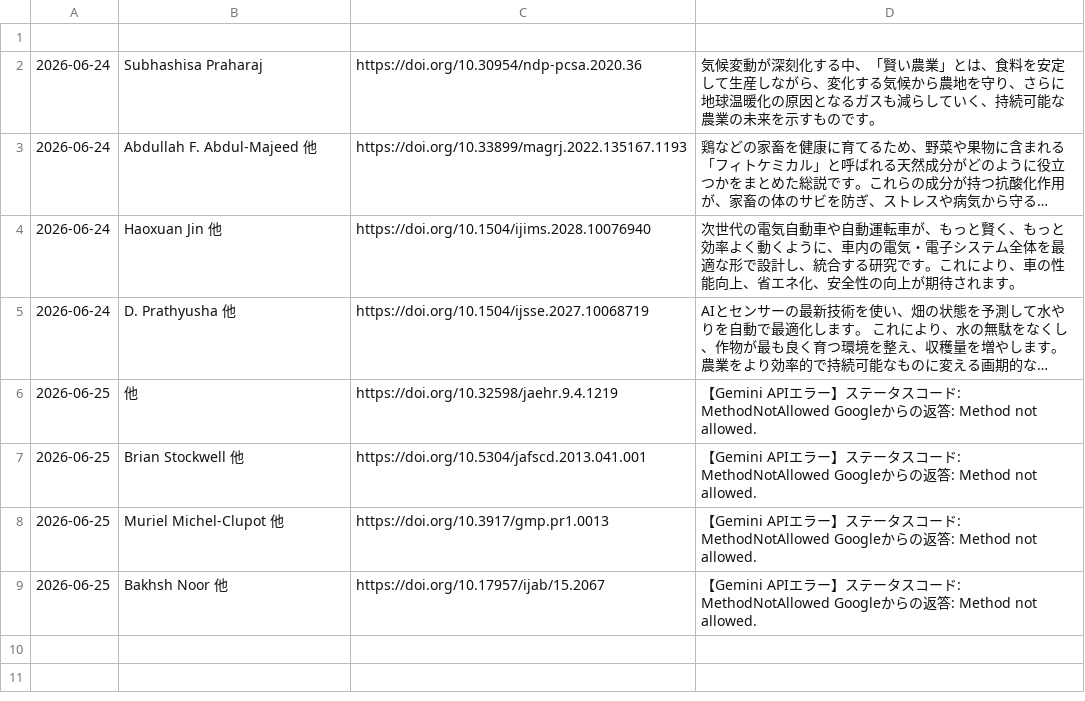
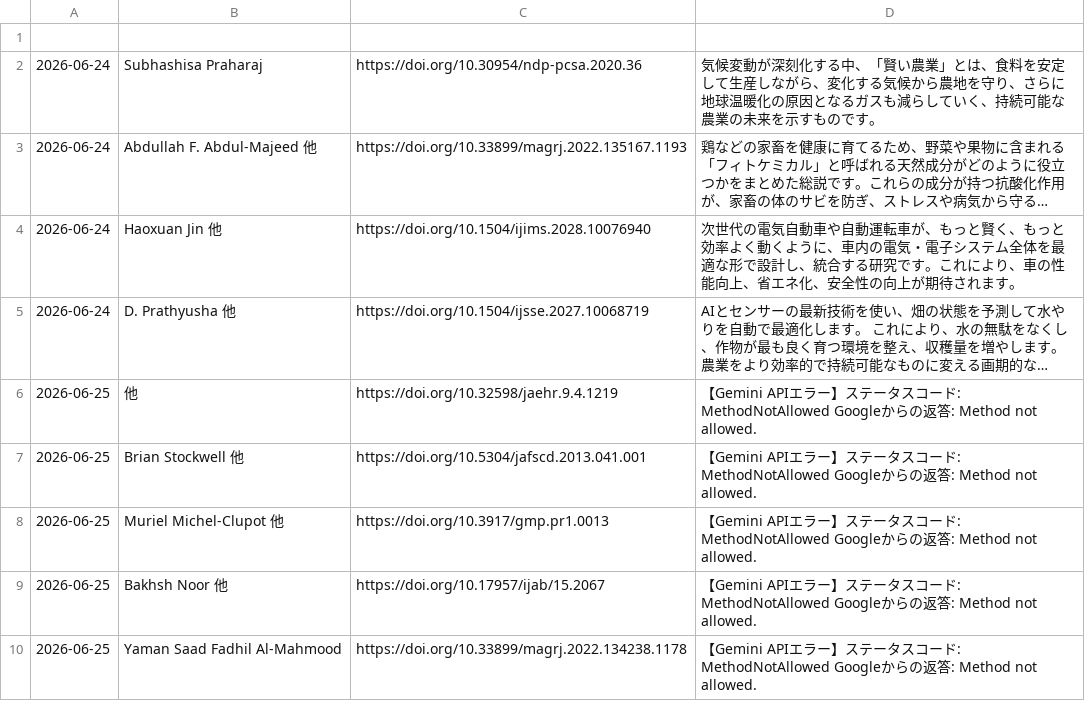
Before and after one commit to shiitake-garden/shiitake-garden.github.io, a CSV file: contents/thesis/paper.csv, drawn as a sheet; long unchanged cells end in ….

Commit message:
論文データの自動追加

```diff
--- a/contents/thesis/paper.csv
+++ b/contents/thesis/paper.csv
@@ -9 +9,2 @@
 "2026-06-25","Bakhsh Noor 他","https://doi.org/10.17957/ijab/15.2067","【Gemini APIエラー】ステータスコード: MethodNotAllowed Googleからの返答: Method not allowed."
+"2026-06-25","Yaman Saad Fadhil Al-Mahmood","https://doi.org/10.33899/magrj.2022.134238.1178","【Gemini APIエラー】ステータスコード: MethodNotAllowed Googleからの返答: Method not allowed."
```
